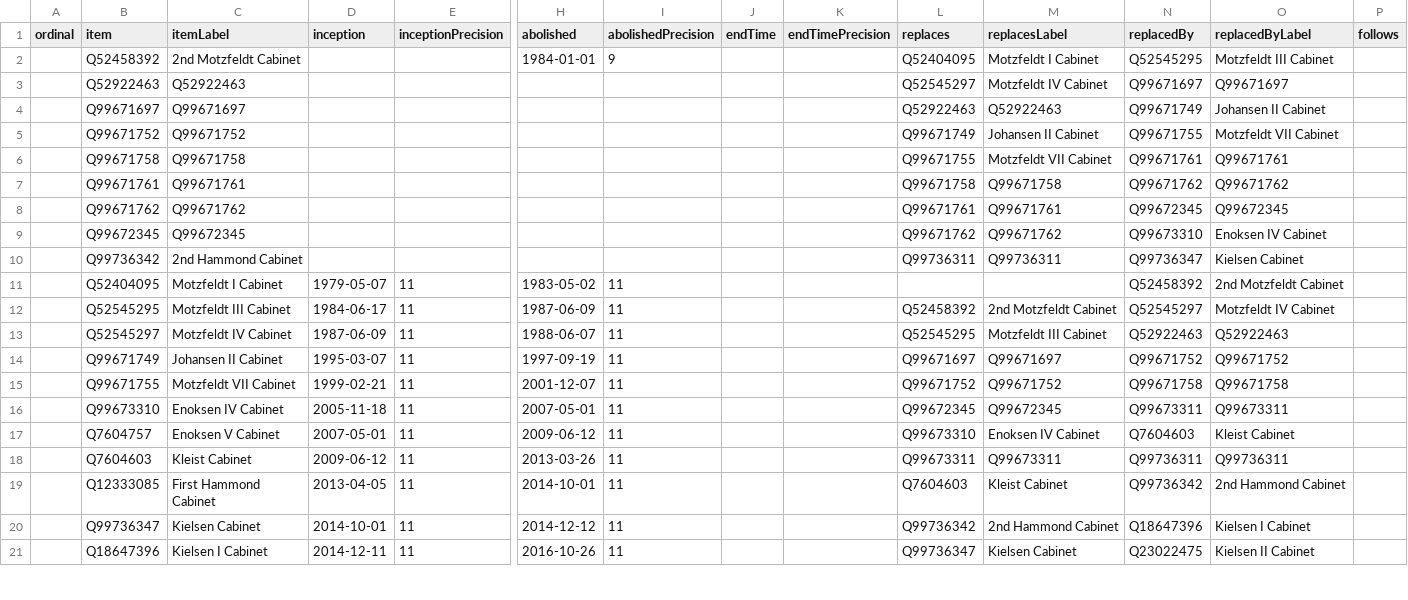
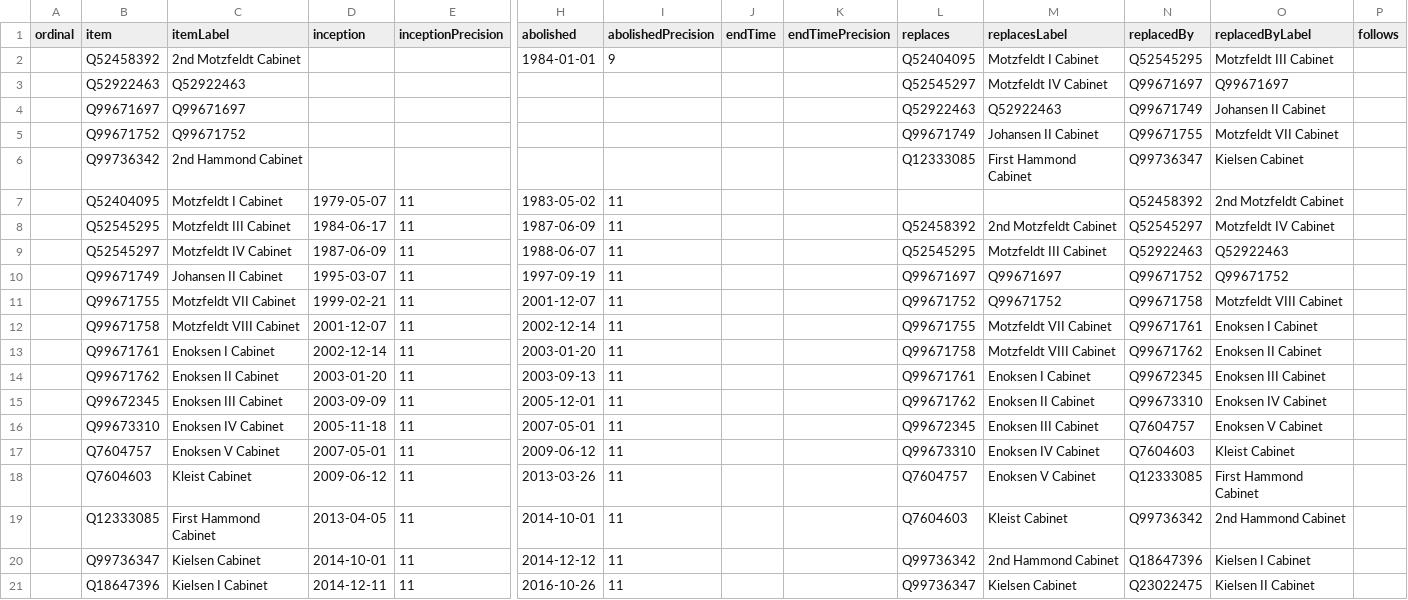
Before and after one commit to every-politician-scrapers/greenland-cabinet, a CSV file: wikidata/results/all-cabinets.csv, drawn as a sheet; only a part is shown, gaps mark what is left out; removed rows and columns are numbered as before the commit, all else as after; rows hold the shown columns only; the diff names each change by its address in the sheet, - before the commit and + after, or states it on an @@ line.

Commit message:
Run SPARQL queries

```diff
--- a/wikidata/results/all-cabinets.csv
+++ b/wikidata/results/all-cabinets.csv
-row 6:  | Q99671758 | Q99671758 |  |  |  |  |  |  | Q99671755 | Motzfeldt VII Cabinet | Q99671761 | Q99671761
-row 7:  | Q99671761 | Q99671761 |  |  |  |  |  |  | Q99671758 | Q99671758 | Q99671762 | Q99671762
-row 8:  | Q99671762 | Q99671762 |  |  |  |  |  |  | Q99671761 | Q99671761 | Q99672345 | Q99672345
-row 9:  | Q99672345 | Q99672345 |  |  |  |  |  |  | Q99671762 | Q99671762 | Q99673310 | Enoksen IV Cabinet
-L6 (replaces): Q99736311
+L6 (replaces): Q12333085
-M6 (replacesLabel): Q99736311
+M6 (replacesLabel): First Hammond Cabinet
-O11 (replacedByLabel): Q99671758
+O11 (replacedByLabel): Motzfeldt VIII Cabinet
+row 12:  | Q99671758 | Motzfeldt VIII Cabinet | 2001-12-07 | 11 | 2002-12-14 | 11 |  |  | Q99671755 | Motzfeldt VII Cabinet | Q99671761 | Enoksen I Cabinet
+row 13:  | Q99671761 | Enoksen I Cabinet | 2002-12-14 | 11 | 2003-01-20 | 11 |  |  | Q99671758 | Motzfeldt VIII Cabinet | Q99671762 | Enoksen II Cabinet
+row 14:  | Q99671762 | Enoksen II Cabinet | 2003-01-20 | 11 | 2003-09-13 | 11 |  |  | Q99671761 | Enoksen I Cabinet | Q99672345 | Enoksen III Cabinet
+row 15:  | Q99672345 | Enoksen III Cabinet | 2003-09-09 | 11 | 2005-12-01 | 11 |  |  | Q99671762 | Enoksen II Cabinet | Q99673310 | Enoksen IV Cabinet
-M16 (replacesLabel): Q99672345
+M16 (replacesLabel): Enoksen III Cabinet
-N16 (replacedBy): Q99673311
+N16 (replacedBy): Q7604757
-O16 (replacedByLabel): Q99673311
+O16 (replacedByLabel): Enoksen V Cabinet
-L18 (replaces): Q99673311
+L18 (replaces): Q7604757
-M18 (replacesLabel): Q99673311
+M18 (replacesLabel): Enoksen V Cabinet
-N18 (replacedBy): Q99736311
+N18 (replacedBy): Q12333085
-O18 (replacedByLabel): Q99736311
+O18 (replacedByLabel): First Hammond Cabinet
```
